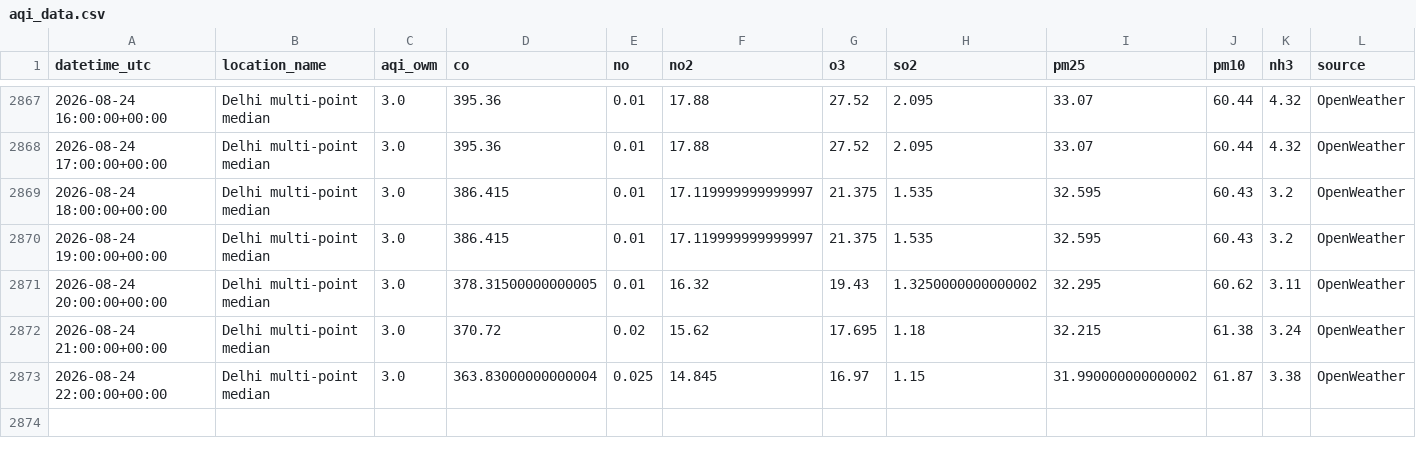
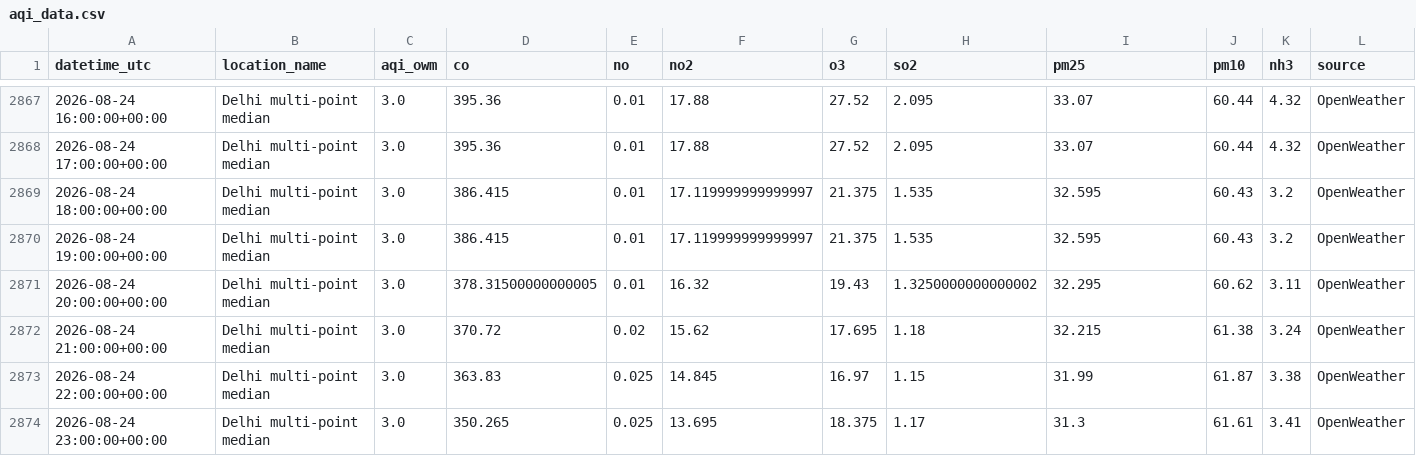
Before and after one commit to harshsharma5468/Delhi_AQI_prediction, a CSV file: aqi_data.csv, drawn as a sheet; only a part is shown, gaps mark what is left out; rows hold the shown columns only; the diff names each change by its address in the sheet, - before the commit and + after, or states it on an @@ line.

```diff
--- a/aqi_data.csv
+++ b/aqi_data.csv
-D2873 (co): 363.83000000000004
+D2873 (co): 363.83
-I2873 (pm25): 31.990000000000002
+I2873 (pm25): 31.99
+row 2874: 2026-08-24 23:00:00+00:00 | Delhi multi-point median | 3.0 | 350.265 | 0.025 | 13.695 | 18.375 | 1.17 | 31.3 | 61.61 | 3.41 | OpenWeather
```
Also changed, not shown: 2 other files.
